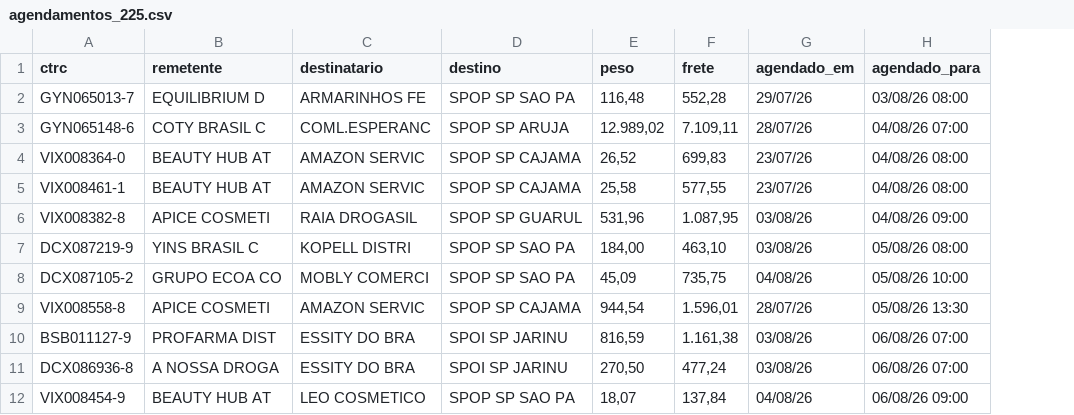
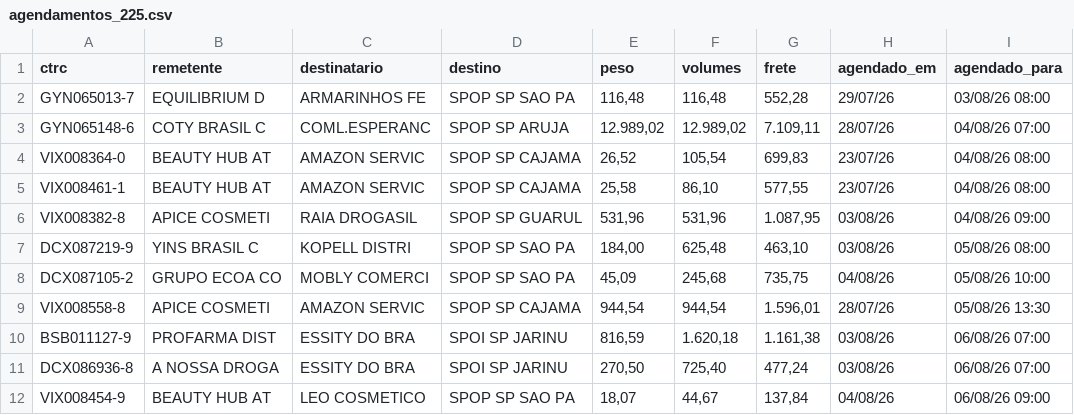
Before and after one commit to binhotransportes15/coletas-ace, a CSV file: dashboard/data/agendamentos_225.csv, drawn as a sheet; only a part is shown; the diff names each change by its address in the sheet, - before the commit and + after, or states it on an @@ line.

```diff
--- a/dashboard/data/agendamentos_225.csv
+++ b/dashboard/data/agendamentos_225.csv
+column F (volumes), rows 2-12: 116,48 | 12.989,02 | 105,54 | 86,10 | 531,96 | 625,48 | 245,68 | 944,54 | 1.620,18 | 725,40 | 44,67
```
Also changed, not shown: dashboard/data/coletas.csv, dashboard/data/entregas_36.csv, 24 other files.
